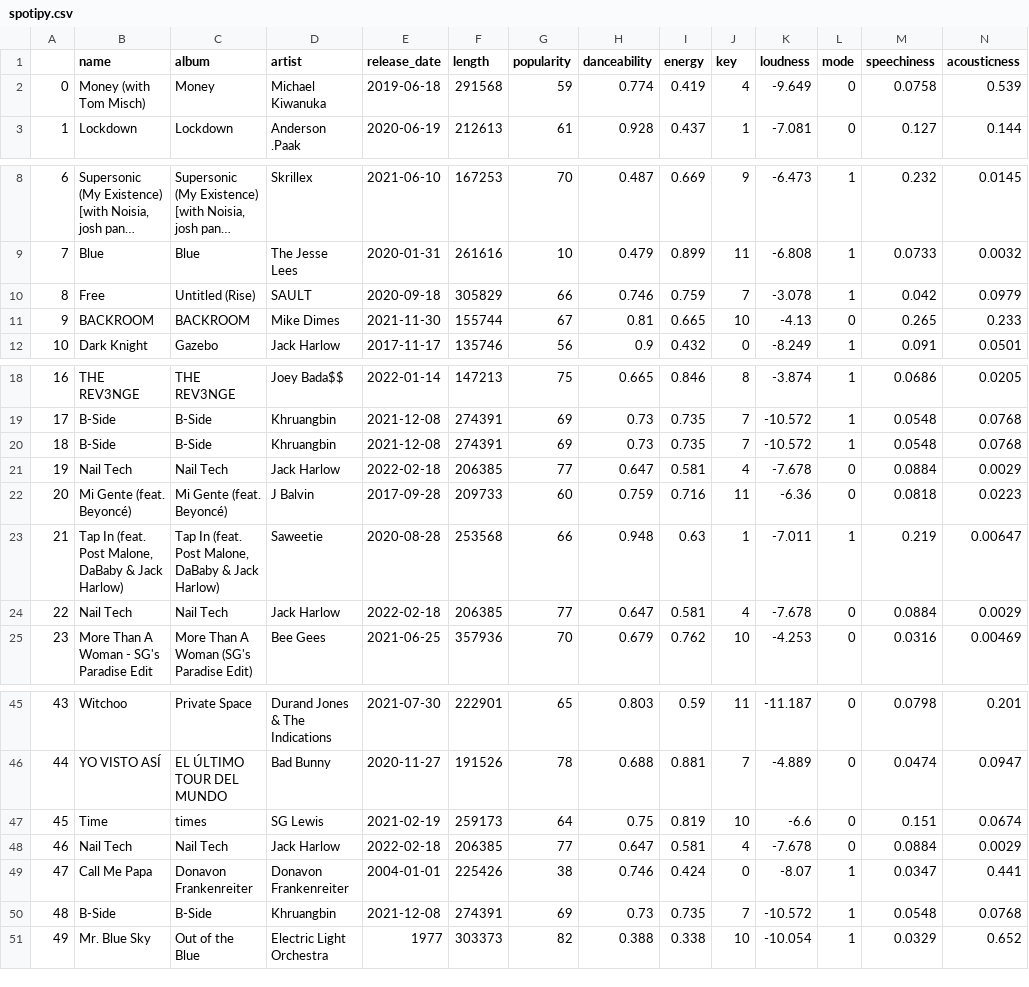
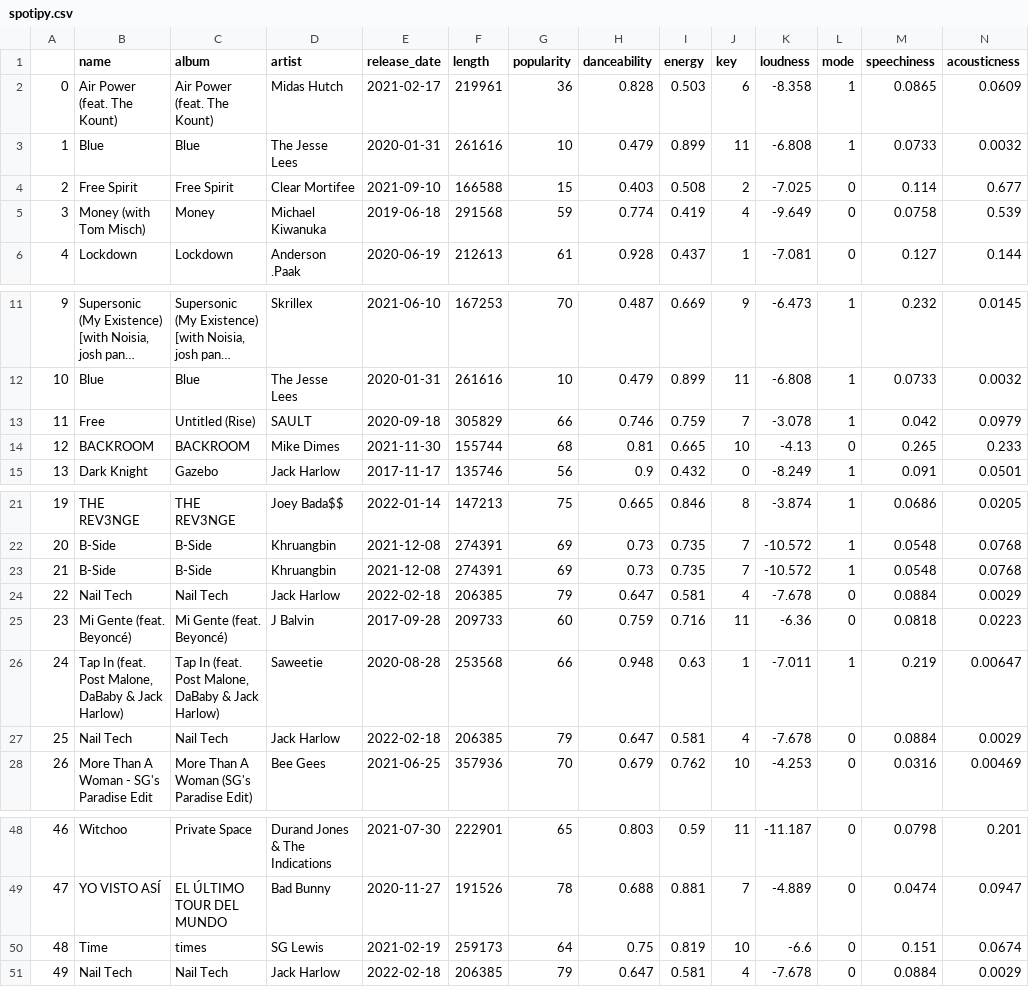
Before and after one commit to mharbeson/spotipy-data-analysis, a CSV file: data/spotipy.csv, drawn as a sheet; only a part is shown, gaps mark what is left out; long unchanged cells end in …; removed rows and columns are numbered as before the commit, all else as after; rows hold the shown columns only; the diff names each change by its address in the sheet, - before the commit and + after, or states it on an @@ line.

```diff
--- a/data/spotipy.csv
+++ b/data/spotipy.csv
+row 2: 0 | Air Power (feat. The Kount) | Air Power (feat. The Kount) | Midas Hutch | 2021-02-17 | 219961 | 36 | 0.828 | 0.503 | 6 | -8.358 | 1 | 0.0865 | 0.0609
+row 3: 1 | Blue | Blue | The Jesse Lees | 2020-01-31 | 261616 | 10 | 0.479 | 0.899 | 11 | -6.808 | 1 | 0.0733 | 0.0032
+row 4: 2 | Free Spirit | Free Spirit | Clear Mortifee | 2021-09-10 | 166588 | 15 | 0.403 | 0.508 | 2 | -7.025 | 0 | 0.114 | 0.677
@@ column A renumbered between rows 5 and 51 @@
-G14 (popularity): 67
+G14 (popularity): 68
-G24 (popularity): 77
+G24 (popularity): 79
-G27 (popularity): 77
+G27 (popularity): 79
-G51 (popularity): 77
+G51 (popularity): 79
-row 49: 47 | Call Me Papa | Donavon Frankenreiter | Donavon Frankenreiter | 2004-01-01 | 225426 | 38 | 0.746 | 0.424 | 0 | -8.07 | 1 | 0.0347 | 0.441
-row 50: 48 | B-Side | B-Side | Khruangbin | 2021-12-08 | 274391 | 69 | 0.73 | 0.735 | 7 | -10.572 | 1 | 0.0548 | 0.0768
-row 51: 49 | Mr. Blue Sky | Out of the Blue | Electric Light Orchestra | 1977 | 303373 | 82 | 0.388 | 0.338 | 10 | -10.054 | 1 | 0.0329 | 0.652
```
Also changed, not shown: 1 other file.
